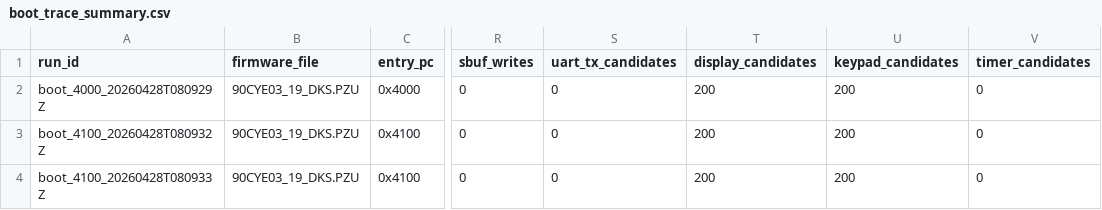
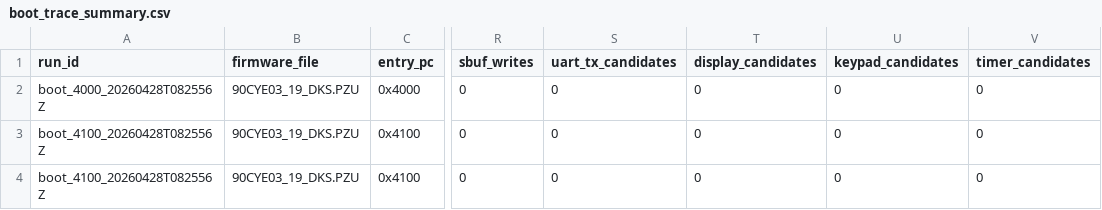
Before and after one commit to lixoisnip/Ppkp, a CSV file: docs/emulator/boot_trace_summary.csv, drawn as a sheet; only a part is shown, gaps mark what is left out; the diff names each change by its address in the sheet, - before the commit and + after, or states it on an @@ line.

```diff
--- a/docs/emulator/boot_trace_summary.csv
+++ b/docs/emulator/boot_trace_summary.csv
-A2 (run_id): boot_4000_20260428T080929Z
+A2 (run_id): boot_4000_20260428T082556Z
-T2:T4 (display_candidates): 200
+T2:T4 (display_candidates): 0
-U2:U4 (keypad_candidates): 200
+U2:U4 (keypad_candidates): 0
-A3 (run_id): boot_4100_20260428T080932Z
+A3 (run_id): boot_4100_20260428T082556Z
-A4 (run_id): boot_4100_20260428T080933Z
+A4 (run_id): boot_4100_20260428T082556Z
```
Also changed, not shown: docs/emulator/display_candidate_trace.csv, docs/emulator/display_keypad_static_candidates.csv, 9 other files.
